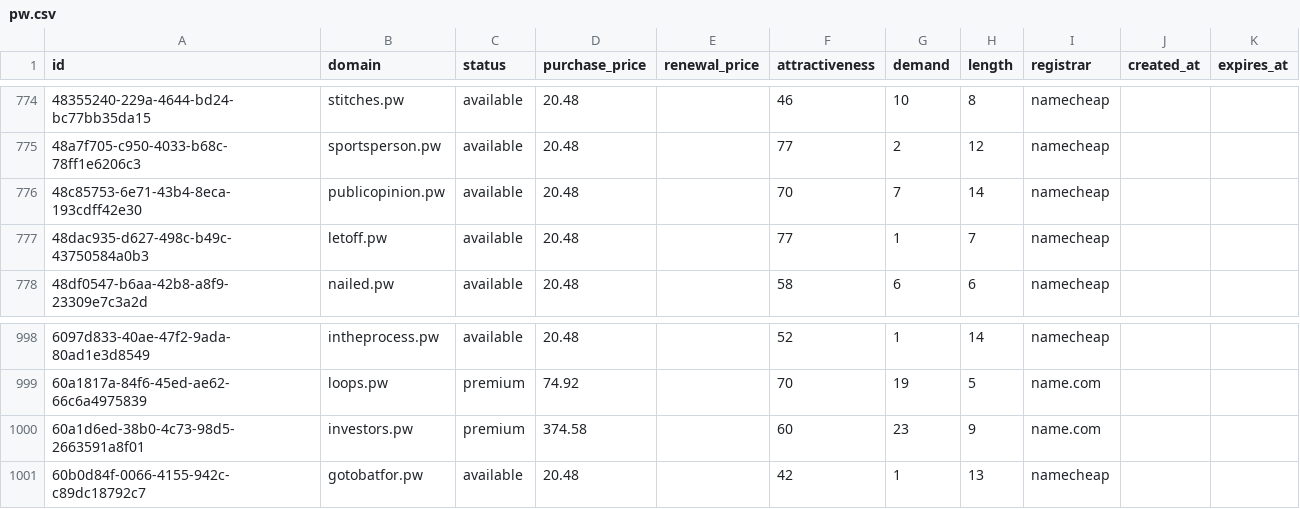
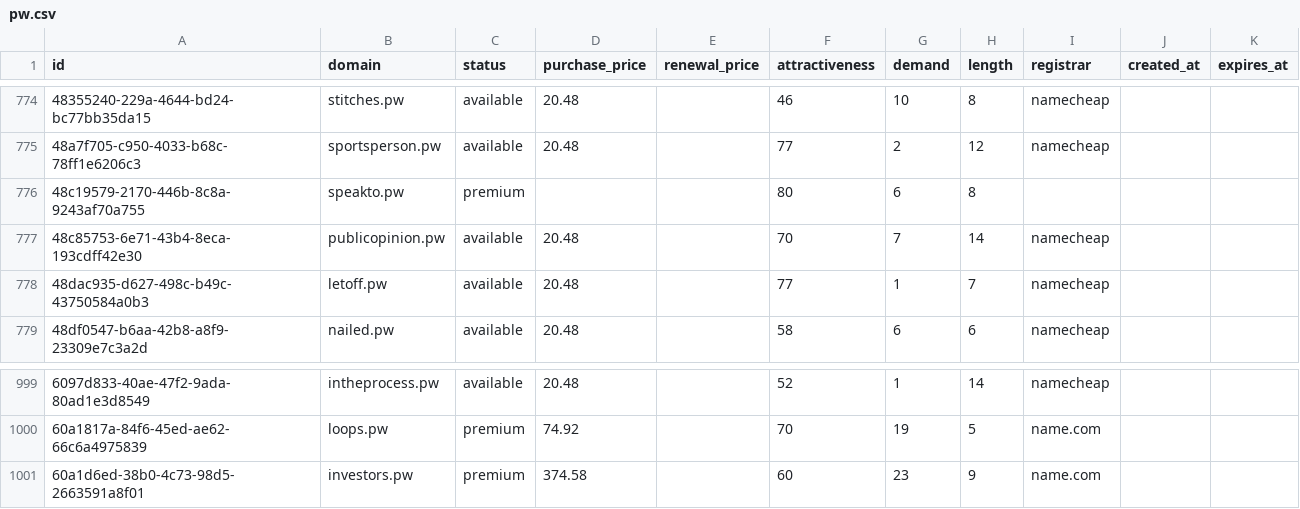
Before and after one commit to UniqueDomains/pw-oneword-domains, a CSV file: pw.csv, drawn as a sheet; only a part is shown, gaps mark what is left out; removed rows and columns are numbered as before the commit, all else as after; the diff names each change by its address in the sheet, - before the commit and + after, or states it on an @@ line.

Commit message:
Domains update

```diff
--- a/pw.csv
+++ b/pw.csv
+row 776: 48c19579-2170-446b-8c8a-9243af70a755 | speakto.pw | premium |  |  | 80 | 6 | 8
-row 1001: 60b0d84f-0066-4155-942c-c89dc18792c7 | gotobatfor.pw | available | 20.48 |  | 42 | 1 | 13 | namecheap
```
Also changed, not shown: 1 other file.
